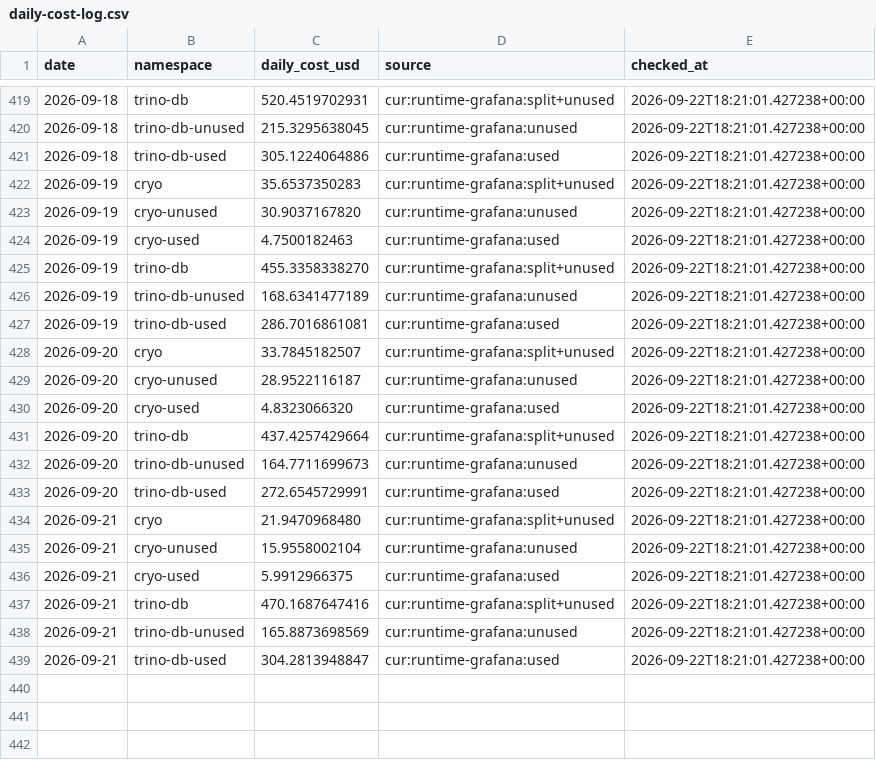
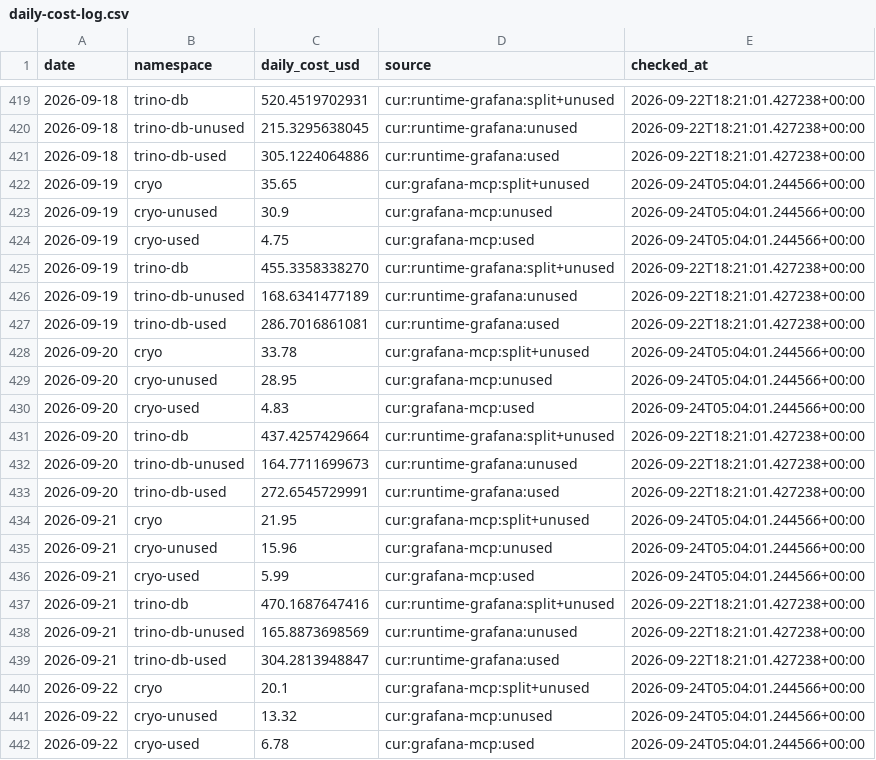
Before and after one commit to tech-pw/cryo, a CSV file: docs/cost-tracking/daily-cost-log.csv, drawn as a sheet; only a part is shown, gaps mark what is left out; the diff covers the shown part only.

```diff
--- a/docs/cost-tracking/daily-cost-log.csv
+++ b/docs/cost-tracking/daily-cost-log.csv
@@ -421,5 +421,5 @@ date,namespace,daily_cost_usd,source,checked_at
 2026-09-18,trino-db-used,305.1224064886,cur:runtime-grafana:used,2026-09-22T18:21:01.427238+00:00
-2026-09-19,cryo,35.6537350283,cur:runtime-grafana:split+unused,2026-09-22T18:21:01.427238+00:00
-2026-09-19,cryo-unused,30.9037167820,cur:runtime-grafana:unused,2026-09-22T18:21:01.427238+00:00
-2026-09-19,cryo-used,4.7500182463,cur:runtime-grafana:used,2026-09-22T18:21:01.427238+00:00
+2026-09-19,cryo,35.65,cur:grafana-mcp:split+unused,2026-09-24T05:04:01.244566+00:00
+2026-09-19,cryo-unused,30.9,cur:grafana-mcp:unused,2026-09-24T05:04:01.244566+00:00
+2026-09-19,cryo-used,4.75,cur:grafana-mcp:used,2026-09-24T05:04:01.244566+00:00
 2026-09-19,trino-db,455.3358338270,cur:runtime-grafana:split+unused,2026-09-22T18:21:01.427238+00:00
@@ -427,5 +427,5 @@ date,namespace,daily_cost_usd,source,checked_at
 2026-09-19,trino-db-used,286.7016861081,cur:runtime-grafana:used,2026-09-22T18:21:01.427238+00:00
-2026-09-20,cryo,33.7845182507,cur:runtime-grafana:split+unused,2026-09-22T18:21:01.427238+00:00
-2026-09-20,cryo-unused,28.9522116187,cur:runtime-grafana:unused,2026-09-22T18:21:01.427238+00:00
-2026-09-20,cryo-used,4.8323066320,cur:runtime-grafana:used,2026-09-22T18:21:01.427238+00:00
+2026-09-20,cryo,33.78,cur:grafana-mcp:split+unused,2026-09-24T05:04:01.244566+00:00
+2026-09-20,cryo-unused,28.95,cur:grafana-mcp:unused,2026-09-24T05:04:01.244566+00:00
+2026-09-20,cryo-used,4.83,cur:grafana-mcp:used,2026-09-24T05:04:01.244566+00:00
 2026-09-20,trino-db,437.4257429664,cur:runtime-grafana:split+unused,2026-09-22T18:21:01.427238+00:00
@@ -433,5 +433,5 @@ date,namespace,daily_cost_usd,source,checked_at
 2026-09-20,trino-db-used,272.6545729991,cur:runtime-grafana:used,2026-09-22T18:21:01.427238+00:00
-2026-09-21,cryo,21.9470968480,cur:runtime-grafana:split+unused,2026-09-22T18:21:01.427238+00:00
-2026-09-21,cryo-unused,15.9558002104,cur:runtime-grafana:unused,2026-09-22T18:21:01.427238+00:00
-2026-09-21,cryo-used,5.9912966375,cur:runtime-grafana:used,2026-09-22T18:21:01.427238+00:00
+2026-09-21,cryo,21.95,cur:grafana-mcp:split+unused,2026-09-24T05:04:01.244566+00:00
+2026-09-21,cryo-unused,15.96,cur:grafana-mcp:unused,2026-09-24T05:04:01.244566+00:00
+2026-09-21,cryo-used,5.99,cur:grafana-mcp:used,2026-09-24T05:04:01.244566+00:00
 2026-09-21,trino-db,470.1687647416,cur:runtime-grafana:split+unused,2026-09-22T18:21:01.427238+00:00
@@ -439 +439,4 @@ date,namespace,daily_cost_usd,source,checked_at
 2026-09-21,trino-db-used,304.2813948847,cur:runtime-grafana:used,2026-09-22T18:21:01.427238+00:00
+2026-09-22,cryo,20.1,cur:grafana-mcp:split+unused,2026-09-24T05:04:01.244566+00:00
+2026-09-22,cryo-unused,13.32,cur:grafana-mcp:unused,2026-09-24T05:04:01.244566+00:00
+2026-09-22,cryo-used,6.78,cur:grafana-mcp:used,2026-09-24T05:04:01.244566+00:00
```
Also changed, not shown: 81 edited cells elsewhere in this file, 19 other files.
